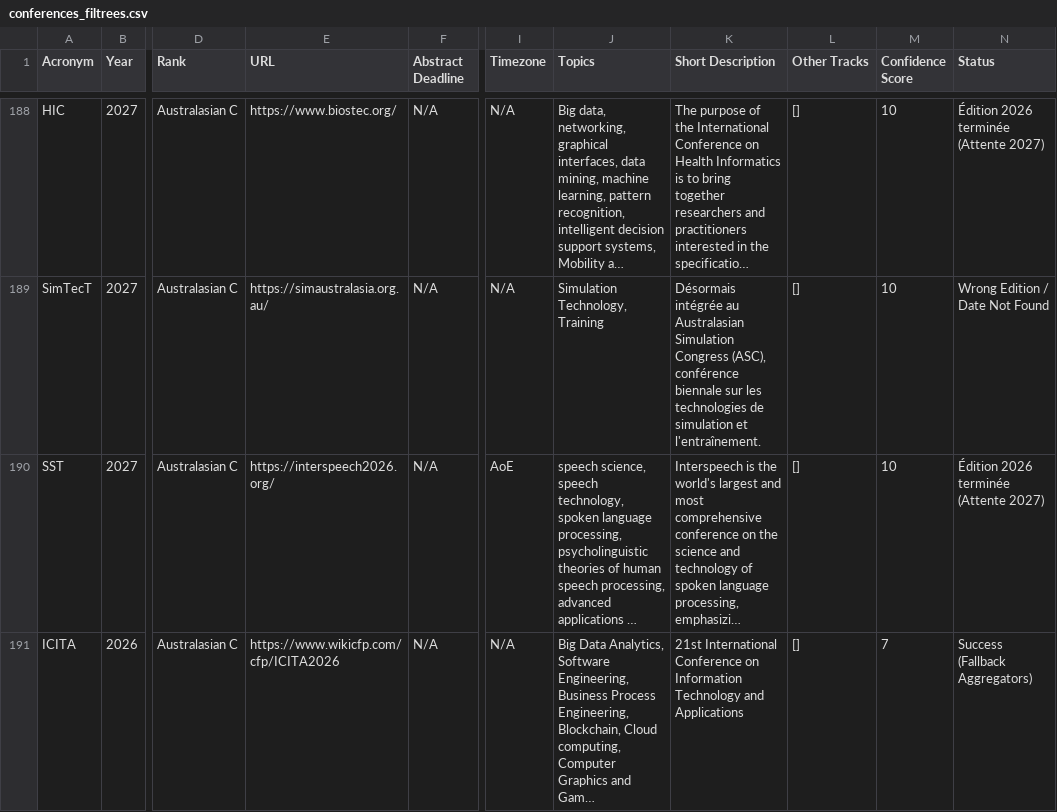
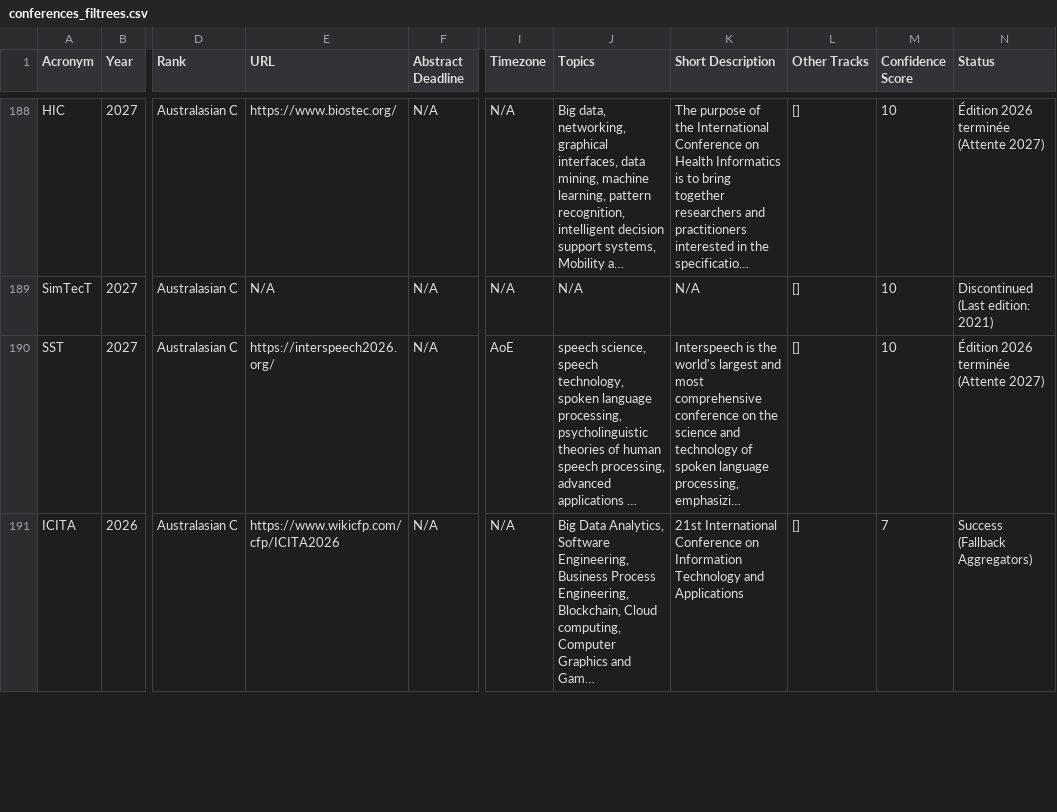
Before and after one commit to JohanPy/ICORESearch, a CSV file: conferences_filtrees.csv, drawn as a sheet; only a part is shown, gaps mark what is left out; long unchanged cells end in …; the diff covers the shown part only; the diff names each change by its address in the sheet, - before the commit and + after, or states it on an @@ line.

```diff
--- a/conferences_filtrees.csv
+++ b/conferences_filtrees.csv
-E189 (URL): https://simaustralasia.org.au/
+E189 (URL): N/A
-J189 (Topics): Simulation Technology, Training
+J189 (Topics): N/A
-K189 (Short Description): Désormais intégrée au Australasian Simulation Congress (ASC), conférence biennale sur les technologies de simulation et l'entraînement.
+K189 (Short Description): N/A
-N189 (Status): Wrong Edition / Date Not Found
+N189 (Status): Discontinued (Last edition: 2021)
```
Also changed, not shown: 78 edited cells elsewhere in this file, 1 other file.
